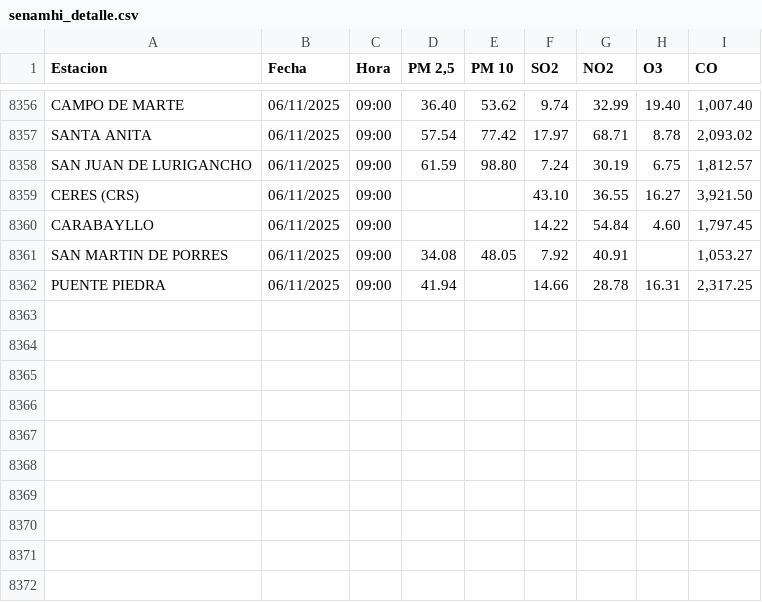
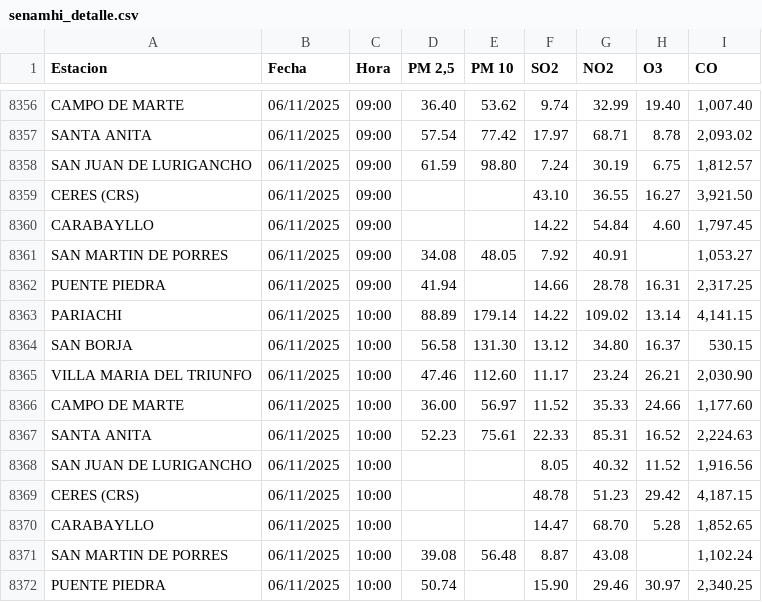
Before and after one commit to erickborja26/Analitica-de-Datos, a CSV file: PC1/senamhi_detalle.csv, drawn as a sheet; only a part is shown, gaps mark what is left out.

```diff
--- a/PC1/senamhi_detalle.csv
+++ b/PC1/senamhi_detalle.csv
@@ -8362 +8362,11 @@ SAN MARTIN DE PORRES,06/11/2025,09:00,34.08,48.05,7.92,40.91,,"1,053.27"
 PUENTE PIEDRA,06/11/2025,09:00,41.94,,14.66,28.78,16.31,"2,317.25"
+PARIACHI,06/11/2025,10:00,88.89,179.14,14.22,109.02,13.14,"4,141.15"
+SAN BORJA,06/11/2025,10:00,56.58,131.30,13.12,34.80,16.37,530.15
+VILLA MARIA DEL TRIUNFO,06/11/2025,10:00,47.46,112.60,11.17,23.24,26.21,"2,030.90"
+CAMPO DE MARTE,06/11/2025,10:00,36.00,56.97,11.52,35.33,24.66,"1,177.60"
+SANTA ANITA,06/11/2025,10:00,52.23,75.61,22.33,85.31,16.52,"2,224.63"
+SAN JUAN DE LURIGANCHO,06/11/2025,10:00,,,8.05,40.32,11.52,"1,916.56"
+CERES (CRS),06/11/2025,10:00,,,48.78,51.23,29.42,"4,187.15"
+CARABAYLLO,06/11/2025,10:00,,,14.47,68.70,5.28,"1,852.65"
+SAN MARTIN DE PORRES,06/11/2025,10:00,39.08,56.48,8.87,43.08,,"1,102.24"
+PUENTE PIEDRA,06/11/2025,10:00,50.74,,15.90,29.46,30.97,"2,340.25"
```
